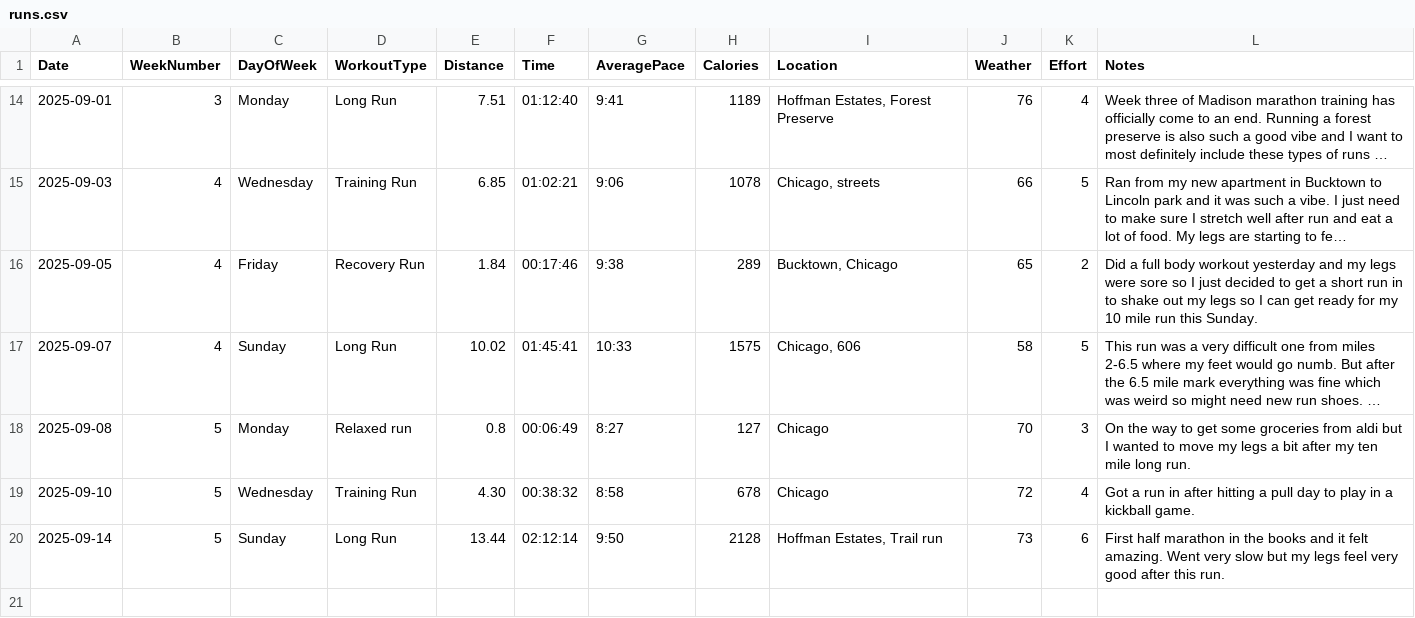
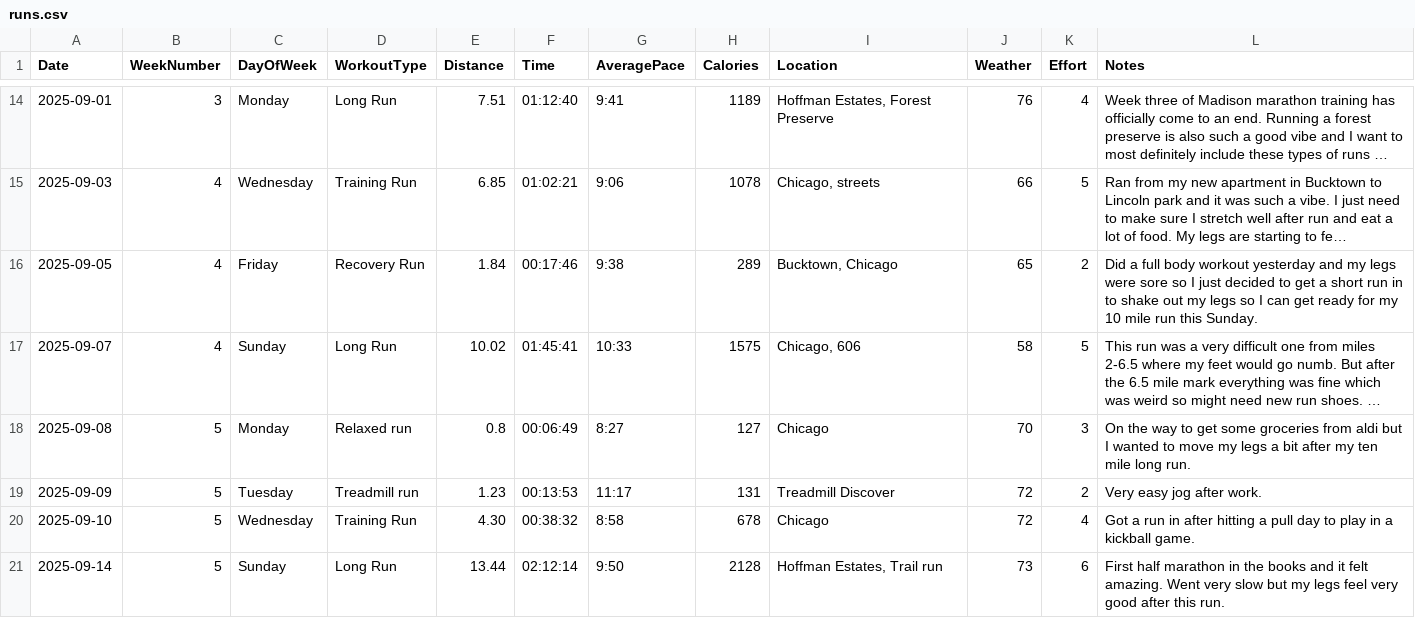
Before and after one commit to arnie12a/RunningStats, a CSV file: inputDataApp/runs.csv, drawn as a sheet; only a part is shown, gaps mark what is left out; long unchanged cells end in …; the diff names each change by its address in the sheet, - before the commit and + after, or states it on an @@ line.

```diff
--- a/inputDataApp/runs.csv
+++ b/inputDataApp/runs.csv
+row 19: 2025-09-09 | 5 | Tuesday | Treadmill run | 1.23 | 00:13:53 | 11:17 | 131 | Treadmill Discover | 72 | 2 | Very easy jog after work.
```
Also changed, not shown: visualizeDataApp/runs.csv.
